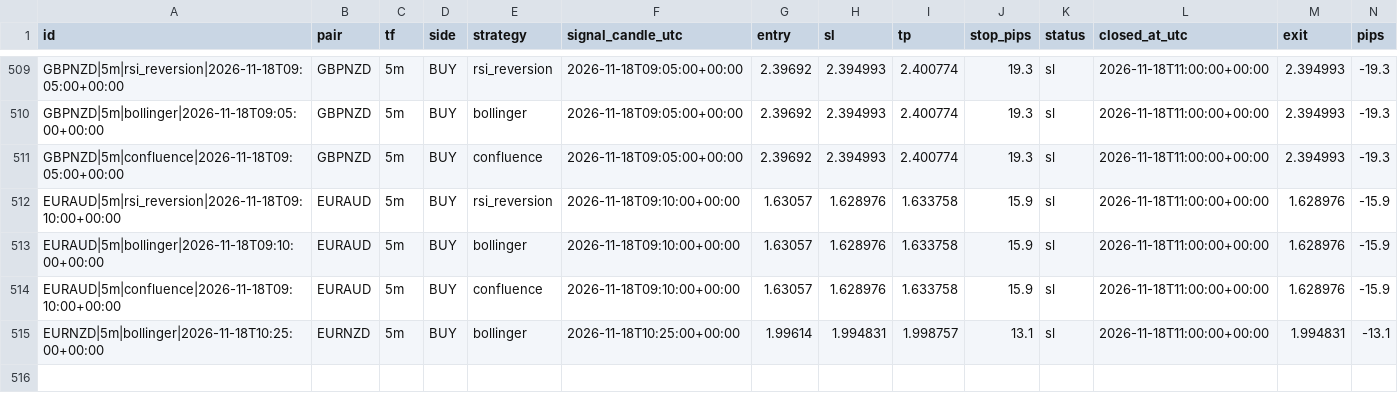
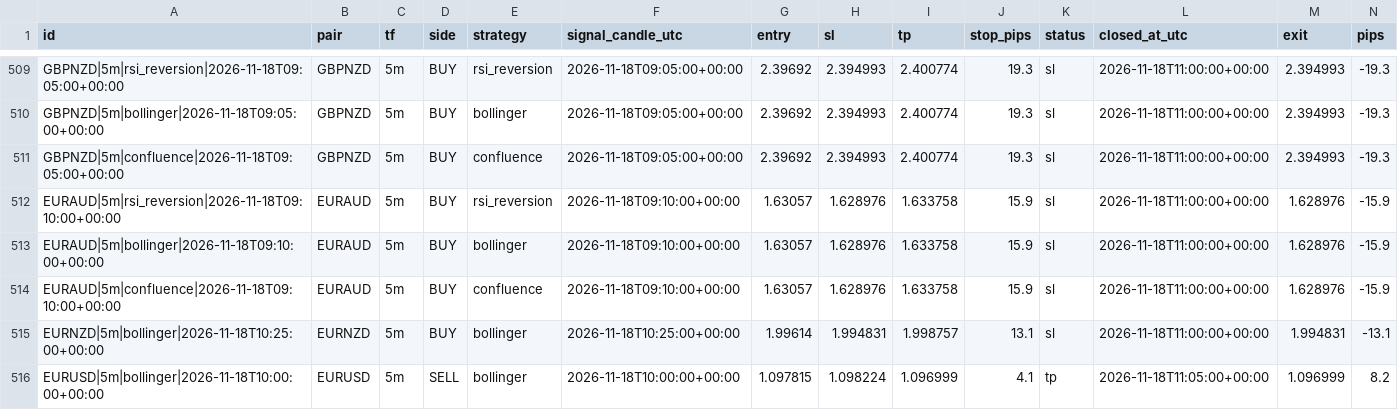
Before and after one commit to zeesshhhh/Forexjhnm, a CSV file: logs/lab/trades/2026-11-18.csv, drawn as a sheet; only a part is shown, gaps mark what is left out; rows hold the shown columns only; the diff names each change by its address in the sheet, - before the commit and + after, or states it on an @@ line.

```diff
--- a/logs/lab/trades/2026-11-18.csv
+++ b/logs/lab/trades/2026-11-18.csv
+row 516: EURUSD|5m|bollinger|2026-11-18T10:00:00+00:00 | EURUSD | 5m | SELL | bollinger | 2026-11-18T10:00:00+00:00 | 1.097815 | 1.098224 | 1.096999 | 4.1 | tp | 2026-11-18T11:05:00+00:00 | 1.096999 | 8.2
```
Also changed, not shown: logs/scans/2026-11-18.csv, 2 other files.
